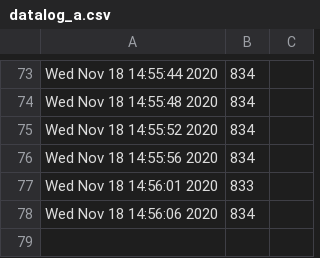
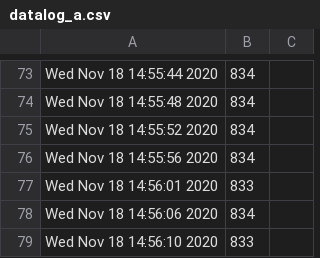
Before and after one commit to lemonadetechnolab/lemonadetechnolab.github.io, a CSV file: datalog_a.csv, drawn as a sheet; only a part is shown, gaps mark what is left out.

Commit message:
Wed Nov 18 14:56:14 2020

```diff
--- a/datalog_a.csv
+++ b/datalog_a.csv
@@ -78 +78,2 @@ Wed Nov 18 14:56:01 2020,833
 Wed Nov 18 14:56:06 2020,834
+Wed Nov 18 14:56:10 2020,833
```
